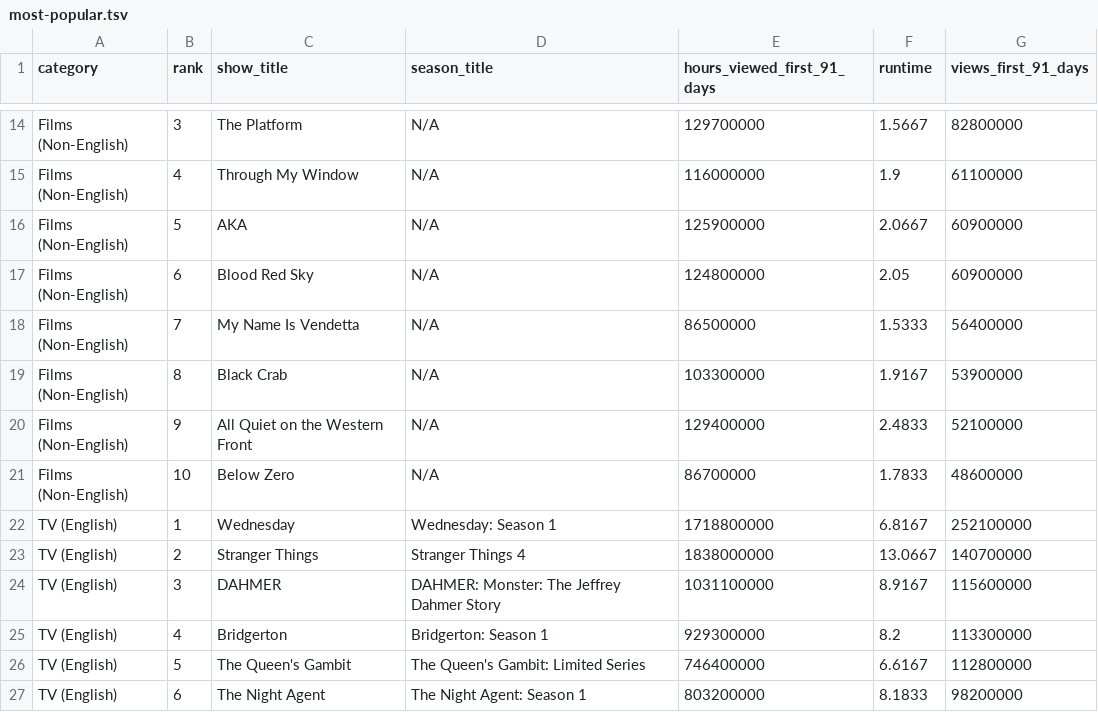
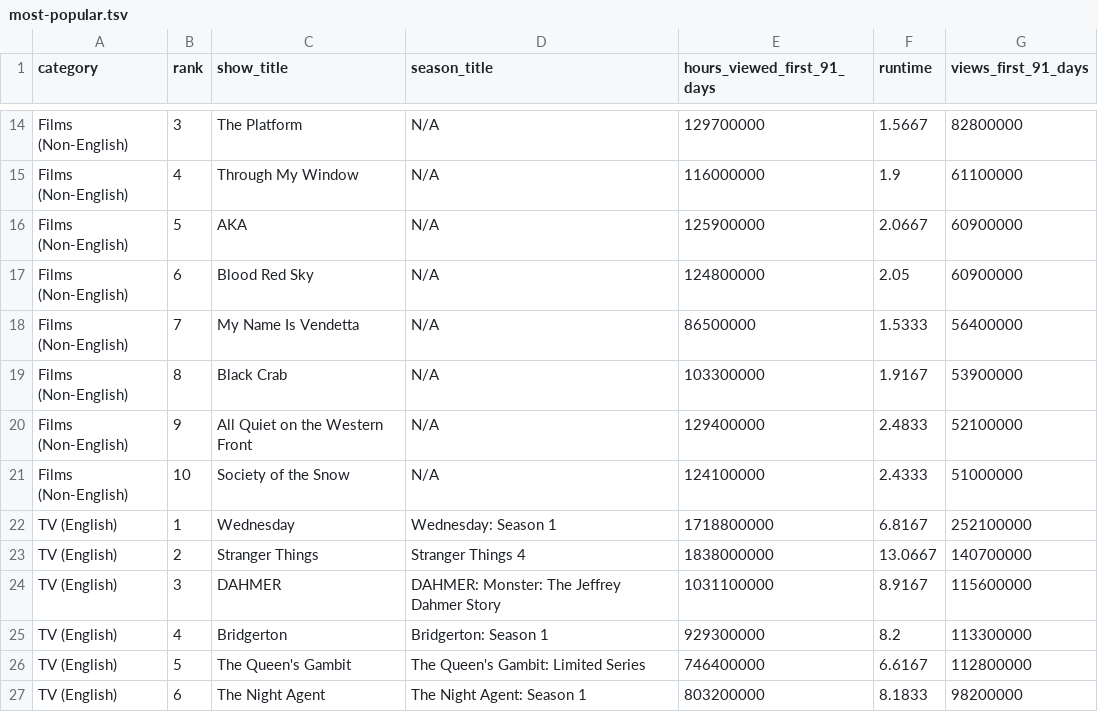
Before and after one commit to dbready/netflix_top10, a TSV file: most-popular.tsv, drawn as a sheet; only a part is shown, gaps mark what is left out.

```diff
--- a/most-popular.tsv
+++ b/most-popular.tsv
@@ -20,3 +20,3 @@ Films (Non-English)	8	Black Crab	N/A	103300000	1.9167	53900000
 Films (Non-English)	9	All Quiet on the Western Front	N/A	129400000	2.4833	52100000
-Films (Non-English)	10	Below Zero	N/A	86700000	1.7833	48600000
+Films (Non-English)	10	Society of the Snow	N/A	124100000	2.4333	51000000
 TV (English)	1	Wednesday	Wednesday: Season 1	1718800000	6.8167	252100000
```
Also changed, not shown: 1 other file.
